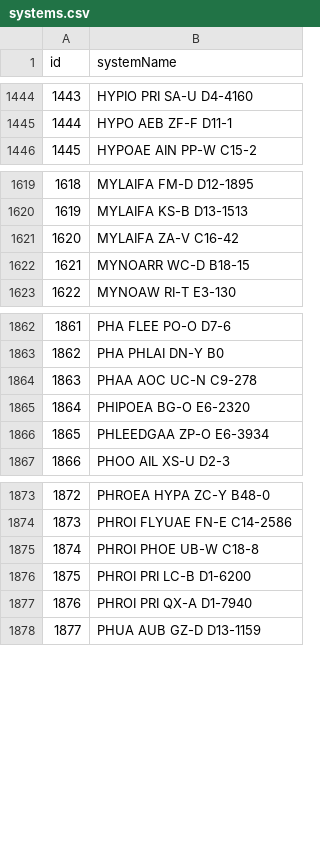
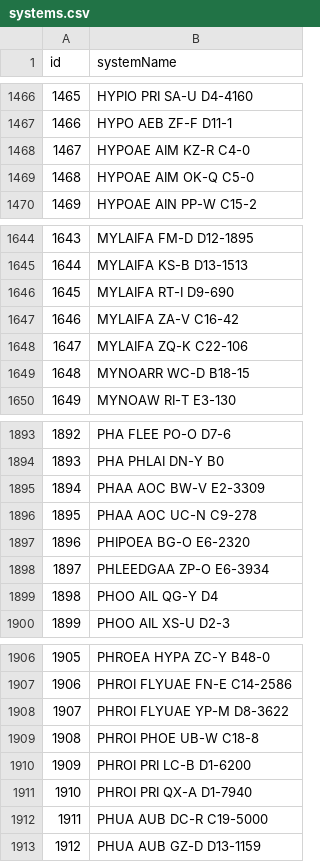
Before and after one commit to canonn-science/CAPIv2-Strapi, a CSV file: seed_files/CSV/exampleCoreData/systems.csv, drawn as a sheet; only a part is shown, gaps mark what is left out; the diff covers the shown part only; the diff names each change by its address in the sheet, - before the commit and + after, or states it on an @@ line.

```diff
--- a/seed_files/CSV/exampleCoreData/systems.csv
+++ b/seed_files/CSV/exampleCoreData/systems.csv
@@ column A (id) renumbered from row 81 down @@
+row 1468: 1467 | HYPOAE AIM KZ-R C4-0
+row 1469: 1468 | HYPOAE AIM OK-Q C5-0
+row 1646: 1645 | MYLAIFA RT-I D9-690
+row 1648: 1647 | MYLAIFA ZQ-K C22-106
+row 1895: 1894 | PHAA AOC BW-V E2-3309
+row 1899: 1898 | PHOO AIL QG-Y D4
+row 1908: 1907 | PHROI FLYUAE YP-M D8-3622
+row 1912: 1911 | PHUA AUB DC-R C19-5000
```
Also changed, not shown: 35 added rows elsewhere in this file, seed_files/CSV/exampleCoreData/bodies.csv, seed_files/CSV/exampleCoreData/cmdrs.csv, 18 other files.
